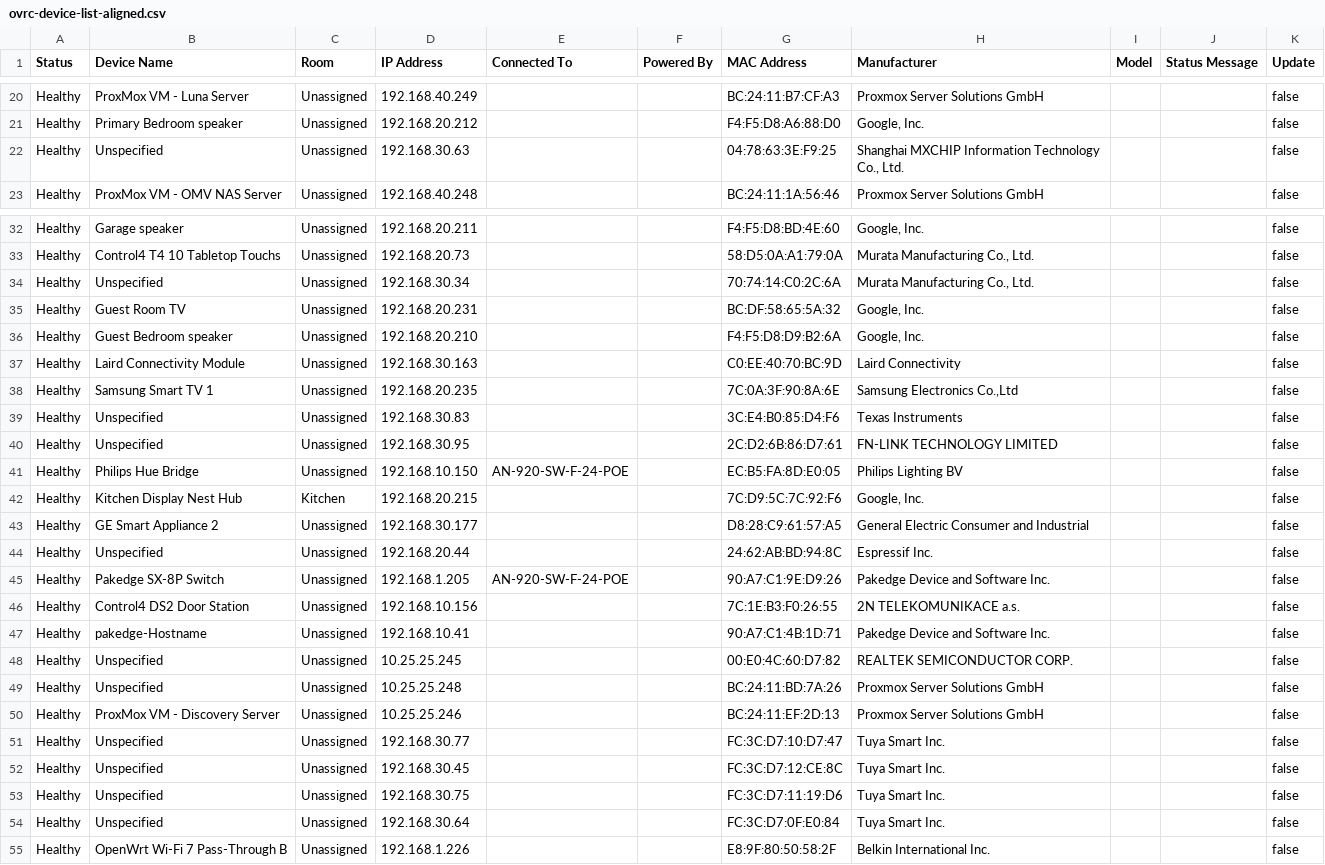
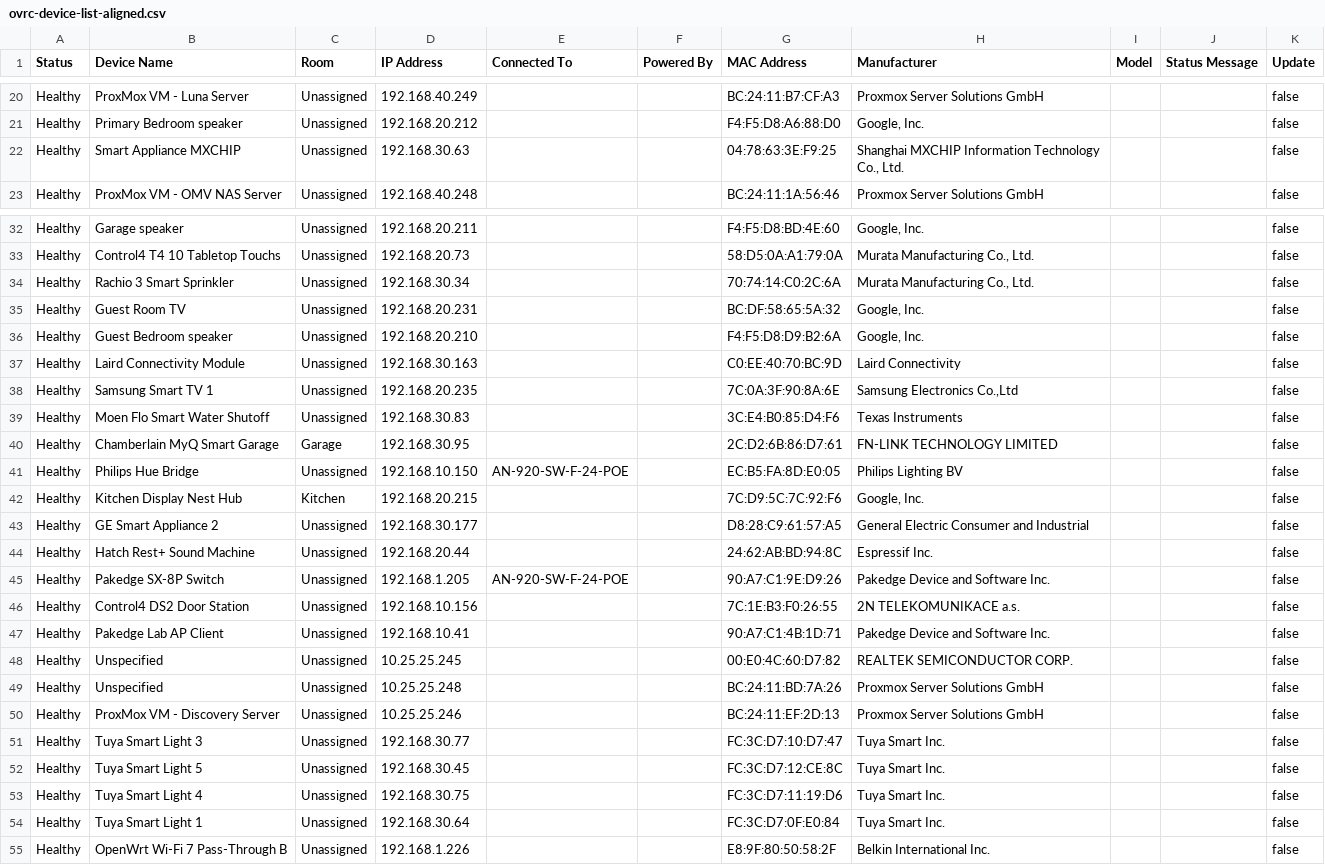
Before and after one commit to meek2100/homelab-infrastructure, a CSV file: infrastructure/network/configs/ovrc-device-list-aligned.csv, drawn as a sheet; only a part is shown, gaps mark what is left out; the diff covers the shown part only.

Commit message:
feat(network): standardize device naming across DHCP, Araknis 920, and OvrC
- Add sequential Tuya Smart Inc. lighting block (192.168.30.180-184) for clean ACL rules
- Add smart IoT infrastructure reservations (Rachio, Flo, MyQ, MXCHIP)
- Incorporate devices migrated from Insomniac (VLAN 10) to Insomniac_Guest (VLAN 20)
- Update mobile MAC addresses for Pixel 10 Pro and OpenWrt br-lan pass-through
- Standardize Araknis 920 switch port descriptions (pve, pve2, pve3, 830 APs, Wattbox, MoIP)
- Re-align OvrC device catalog CSV with 68 authoritative reservations
- Synchronize network DHCP reorganization roadmap documentation

```diff
--- a/infrastructure/network/configs/ovrc-device-list-aligned.csv
+++ b/infrastructure/network/configs/ovrc-device-list-aligned.csv
@@ -21,3 +21,3 @@ Healthy,ProxMox VM - Luna Server,Unassigned,192.168.40.249,,,BC:24:11:B7:CF:A3,P
 Healthy,Primary Bedroom speaker,Unassigned,192.168.20.212,,,F4:F5:D8:A6:88:D0,"Google, Inc.",,,false
-Healthy,Unspecified,Unassigned,192.168.30.63,,,04:78:63:3E:F9:25,"Shanghai MXCHIP Information Technology Co., Ltd.",,,false
+Healthy,Smart Appliance MXCHIP,Unassigned,192.168.30.63,,,04:78:63:3E:F9:25,"Shanghai MXCHIP Information Technology Co., Ltd.",,,false
 Healthy,ProxMox VM - OMV NAS Server,Unassigned,192.168.40.248,,,BC:24:11:1A:56:46,Proxmox Server Solutions GmbH,,,false
@@ -33,3 +33,3 @@ Healthy,Garage speaker,Unassigned,192.168.20.211,,,F4:F5:D8:BD:4E:60,"Google, In
 Healthy,Control4 T4 10 Tabletop Touchs,Unassigned,192.168.20.73,,,58:D5:0A:A1:79:0A,"Murata Manufacturing Co., Ltd.",,,false
-Healthy,Unspecified,Unassigned,192.168.30.34,,,70:74:14:C0:2C:6A,"Murata Manufacturing Co., Ltd.",,,false
+Healthy,Rachio 3 Smart Sprinkler,Unassigned,192.168.30.34,,,70:74:14:C0:2C:6A,"Murata Manufacturing Co., Ltd.",,,false
 Healthy,Guest Room TV,Unassigned,192.168.20.231,,,BC:DF:58:65:5A:32,"Google, Inc.",,,false
@@ -38,4 +38,4 @@ Healthy,Laird Connectivity Module,Unassigned,192.168.30.163,,,C0:EE:40:70:BC:9D,
 Healthy,Samsung Smart TV 1,Unassigned,192.168.20.235,,,7C:0A:3F:90:8A:6E,"Samsung Electronics Co.,Ltd",,,false
-Healthy,Unspecified,Unassigned,192.168.30.83,,,3C:E4:B0:85:D4:F6,Texas Instruments,,,false
-Healthy,Unspecified,Unassigned,192.168.30.95,,,2C:D2:6B:86:D7:61,FN-LINK TECHNOLOGY LIMITED,,,false
+Healthy,Moen Flo Smart Water Shutoff,Unassigned,192.168.30.83,,,3C:E4:B0:85:D4:F6,Texas Instruments,,,false
+Healthy,Chamberlain MyQ Smart Garage,Garage,192.168.30.95,,,2C:D2:6B:86:D7:61,FN-LINK TECHNOLOGY LIMITED,,,false
 Healthy,Philips Hue Bridge,Unassigned,192.168.10.150,AN-920-SW-F-24-POE,,EC:B5:FA:8D:E0:05,Philips Lighting BV,,,false
@@ -43,6 +43,6 @@ Healthy,Kitchen Display Nest Hub,Kitchen,192.168.20.215,,,7C:D9:5C:7C:92:F6,"Goo
 Healthy,GE Smart Appliance 2,Unassigned,192.168.30.177,,,D8:28:C9:61:57:A5,General Electric Consumer and Industrial,,,false
-Healthy,Unspecified,Unassigned,192.168.20.44,,,24:62:AB:BD:94:8C,Espressif Inc.,,,false
+Healthy,Hatch Rest+ Sound Machine,Unassigned,192.168.20.44,,,24:62:AB:BD:94:8C,Espressif Inc.,,,false
 Healthy,Pakedge SX-8P Switch,Unassigned,192.168.1.205,AN-920-SW-F-24-POE,,90:A7:C1:9E:D9:26,Pakedge Device and Software Inc.,,,false
 Healthy,Control4 DS2 Door Station,Unassigned,192.168.10.156,,,7C:1E:B3:F0:26:55,2N TELEKOMUNIKACE a.s.,,,false
-Healthy,pakedge-Hostname,Unassigned,192.168.10.41,,,90:A7:C1:4B:1D:71,Pakedge Device and Software Inc.,,,false
+Healthy,Pakedge Lab AP Client,Unassigned,192.168.10.41,,,90:A7:C1:4B:1D:71,Pakedge Device and Software Inc.,,,false
 Healthy,Unspecified,Unassigned,10.25.25.245,,,00:E0:4C:60:D7:82,REALTEK SEMICONDUCTOR CORP.,,,false
@@ -50,6 +50,6 @@ Healthy,Unspecified,Unassigned,10.25.25.248,,,BC:24:11:BD:7A:26,Proxmox Server S
 Healthy,ProxMox VM - Discovery Server,Unassigned,10.25.25.246,,,BC:24:11:EF:2D:13,Proxmox Server Solutions GmbH,,,false
-Healthy,Unspecified,Unassigned,192.168.30.77,,,FC:3C:D7:10:D7:47,Tuya Smart Inc.,,,false
-Healthy,Unspecified,Unassigned,192.168.30.45,,,FC:3C:D7:12:CE:8C,Tuya Smart Inc.,,,false
-Healthy,Unspecified,Unassigned,192.168.30.75,,,FC:3C:D7:11:19:D6,Tuya Smart Inc.,,,false
-Healthy,Unspecified,Unassigned,192.168.30.64,,,FC:3C:D7:0F:E0:84,Tuya Smart Inc.,,,false
+Healthy,Tuya Smart Light 3,Unassigned,192.168.30.77,,,FC:3C:D7:10:D7:47,Tuya Smart Inc.,,,false
+Healthy,Tuya Smart Light 5,Unassigned,192.168.30.45,,,FC:3C:D7:12:CE:8C,Tuya Smart Inc.,,,false
+Healthy,Tuya Smart Light 4,Unassigned,192.168.30.75,,,FC:3C:D7:11:19:D6,Tuya Smart Inc.,,,false
+Healthy,Tuya Smart Light 1,Unassigned,192.168.30.64,,,FC:3C:D7:0F:E0:84,Tuya Smart Inc.,,,false
 Healthy,OpenWrt Wi-Fi 7 Pass-Through B,Unassigned,192.168.1.226,,,E8:9F:80:50:58:2F,Belkin International Inc.,,,false
```
Also changed, not shown: 4 edited cells elsewhere in this file, 3 other files.
